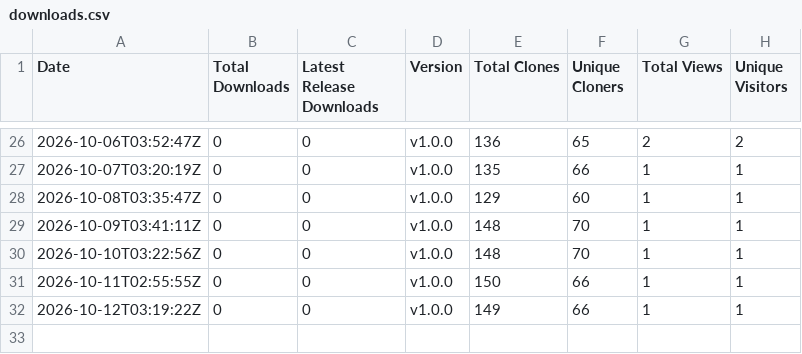
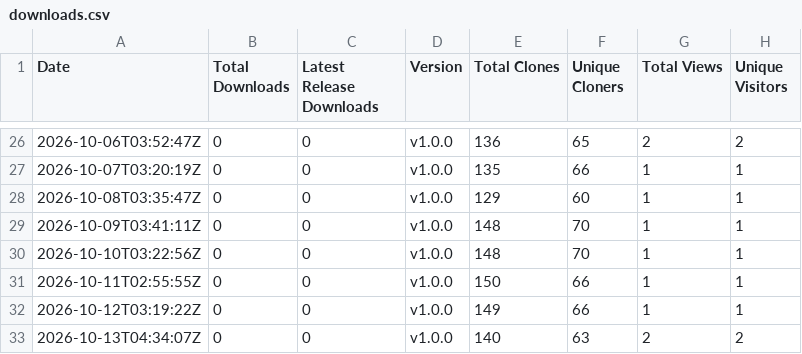
Before and after one commit to rabem12/Barony-Windows, a CSV file: stats/downloads.csv, drawn as a sheet; only a part is shown, gaps mark what is left out; the diff names each change by its address in the sheet, - before the commit and + after, or states it on an @@ line.

```diff
--- a/stats/downloads.csv
+++ b/stats/downloads.csv
+row 33: 2026-10-13T04:34:07Z | 0 | 0 | v1.0.0 | 140 | 63 | 2 | 2
```
